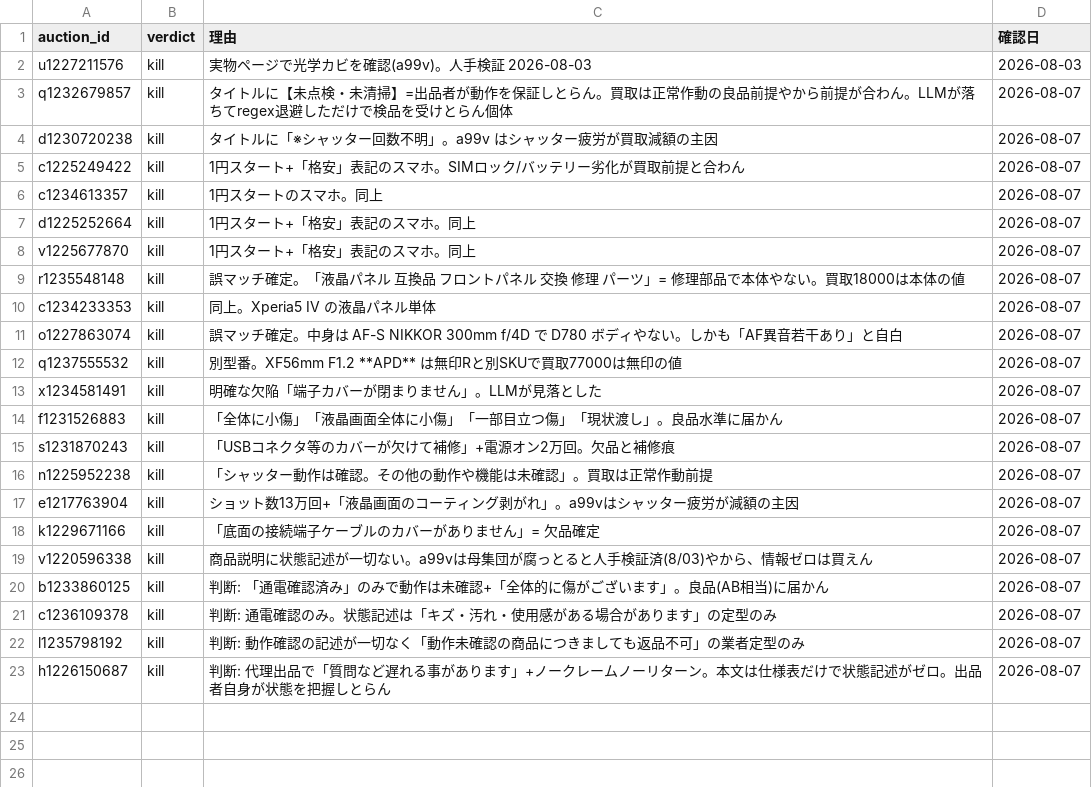
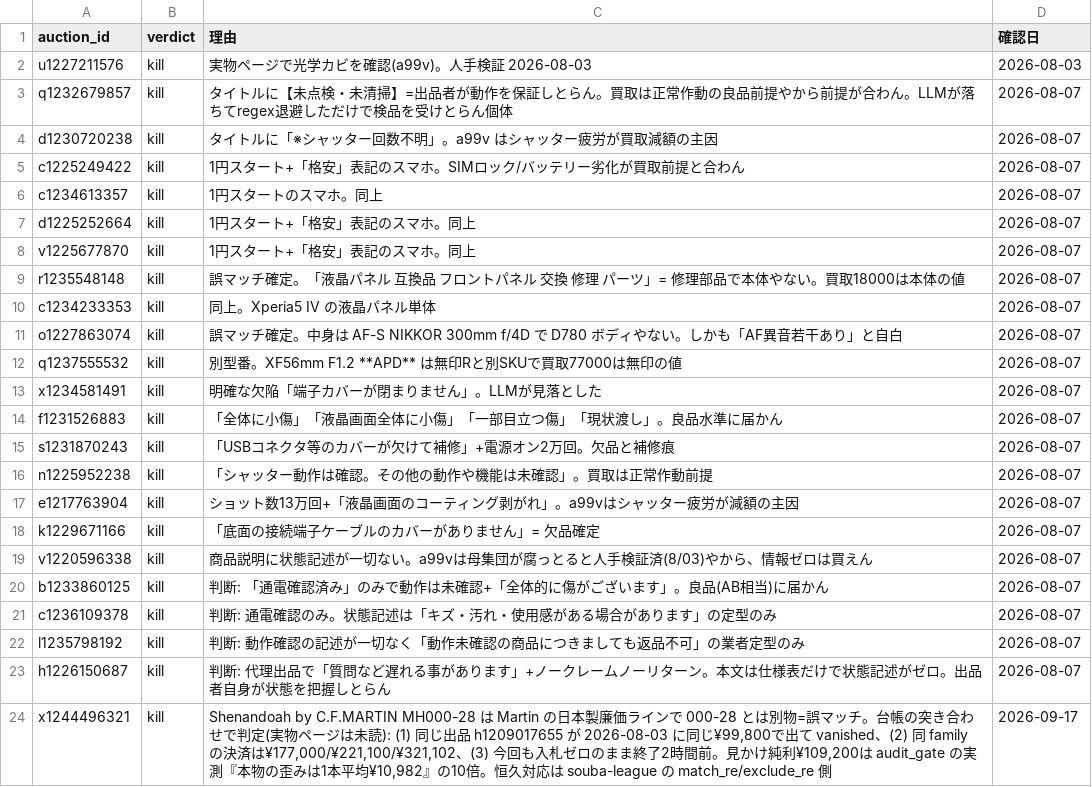
Before and after one commit to kk52222aho-lgtm/sedori-board, a CSV file: data/human_verdicts.csv, drawn as a sheet.

```diff
--- a/data/human_verdicts.csv
+++ b/data/human_verdicts.csv
@@ -23 +23,2 @@ l1235798192,kill,判断: 動作確認の記述が一切なく「動作未確認
 h1226150687,kill,判断: 代理出品で「質問など遅れる事があります」+ノークレームノーリターン。本文は仕様表だけで状態記述がゼロ。出品者自身が状態を把握しとらん,2026-08-07
+x1244496321,kill,"Shenandoah by C.F.MARTIN MH000-28 は Martin の日本製廉価ラインで 000-28 とは別物=誤マッチ。台帳の突き合わせで判定(実物ページは未読): (1) 同じ出品 h1209017655 が 2026-08-03 に同じ¥99,800で出て vanished、(2) 同 family の決済は¥177,000/¥221,100/¥321,102、(3) 今回も入札ゼロのまま終了2時間前。見かけ純利¥109,200は audit_gate の実測『本物の歪みは1本平均¥10,982』の10倍。恒久対応は souba-league の match_re/exclude_re 側",2026-09-17
```
